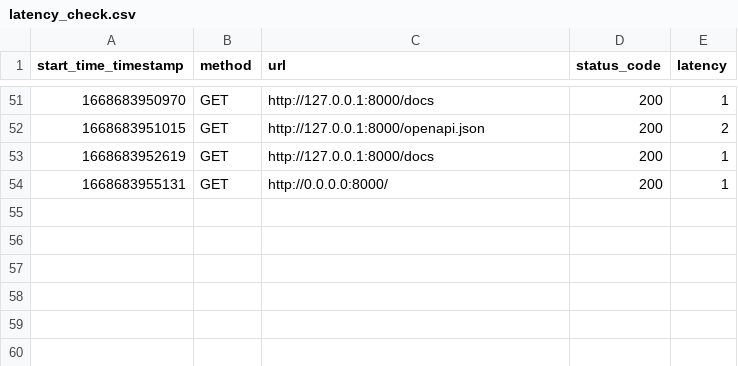
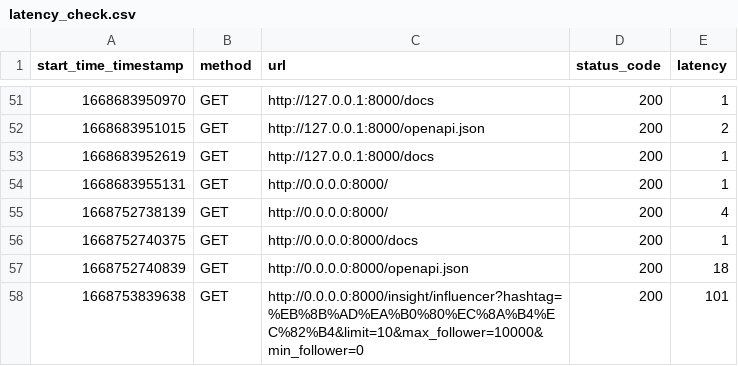
Before and after one commit to vasana12/latency_check, a CSV file: log_script/latency_check.csv, drawn as a sheet; only a part is shown, gaps mark what is left out; the diff names each change by its address in the sheet, - before the commit and + after, or states it on an @@ line.

```diff
--- a/log_script/latency_check.csv
+++ b/log_script/latency_check.csv
+row 55: 1668752738139 | GET | http://0.0.0.0:8000/ | 200 | 4
+row 56: 1668752740375 | GET | http://0.0.0.0:8000/docs | 200 | 1
+row 57: 1668752740839 | GET | http://0.0.0.0:8000/openapi.json | 200 | 18
+row 58: 1668753839638 | GET | http://0.0.0.0:8000/insight/influencer?hashtag=%EB%8B%AD%EA%B0%80%EC%8A%B4%EC%82%B4&limit=10&max_follower=10000&min_follower=0 | 200 | 101
```
Also changed, not shown: log_script/performance_check.csv, 1 other file.
